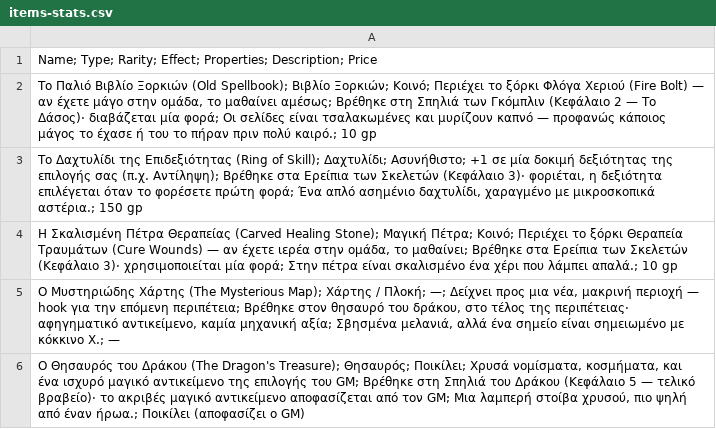
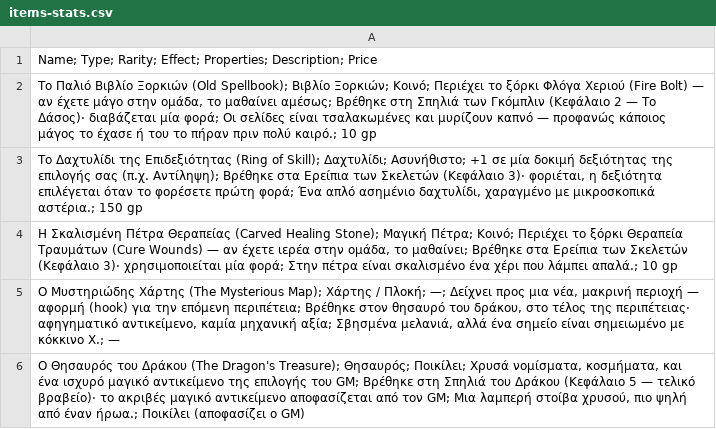
Before and after one commit to gmichos/kids-tabletop-rpg, a CSV file: files/05_handouts/items-stats.csv, drawn as a sheet.

Commit message:
Remove decorative emojis and Hellenize loanwords in handouts
Applies across handouts.md/.html, item-cards.html/.md, items-stats.csv,
and npc-cards.html/.md: strip emoji bullets/icons, replace English
terms with Greek + parenthetical original (e.g. "initiative tracker"
-> "πίνακας σειράς μάχης (initiative tracker)"), and switch the NPC
card portrait's fit from object-fit:cover to object-fit:contain so
the whole image shows without cropping.

```diff
--- a/files/05_handouts/items-stats.csv
+++ b/files/05_handouts/items-stats.csv
@@ -4,3 +4,3 @@
 "Η Σκαλισμένη Πέτρα Θεραπείας (Carved Healing Stone); Μαγική Πέτρα; Κοινό; Περιέχει το ξόρκι Θεραπεία Τραυμάτων (Cure Wounds) — αν έχετε ιερέα στην ομάδα, το μαθαίνει; Βρέθηκε στα Ερείπια των Σκελετών (Κεφάλαιο 3)· χρησιμοποιείται μία φορά; Στην πέτρα είναι σκαλισμένο ένα χέρι που λάμπει απαλά.; 10 gp"
-"Ο Μυστηριώδης Χάρτης (The Mysterious Map); Χάρτης / Πλοκή; —; Δείχνει προς μια νέα, μακρινή περιοχή — hook για την επόμενη περιπέτεια; Βρέθηκε στον θησαυρό του δράκου, στο τέλος της περιπέτειας· αφηγηματικό αντικείμενο, καμία μηχανική αξία; Σβησμένα μελανιά, αλλά ένα σημείο είναι σημειωμένο με κόκκινο X.; —"
+"Ο Μυστηριώδης Χάρτης (The Mysterious Map); Χάρτης / Πλοκή; —; Δείχνει προς μια νέα, μακρινή περιοχή — αφορμή (hook) για την επόμενη περιπέτεια; Βρέθηκε στον θησαυρό του δράκου, στο τέλος της περιπέτειας· αφηγηματικό αντικείμενο, καμία μηχανική αξία; Σβησμένα μελανιά, αλλά ένα σημείο είναι σημειωμένο με κόκκινο X.; —"
 "Ο Θησαυρός του Δράκου (The Dragon's Treasure); Θησαυρός; Ποικίλει; Χρυσά νομίσματα, κοσμήματα, και ένα ισχυρό μαγικό αντικείμενο της επιλογής του GM; Βρέθηκε στη Σπηλιά του Δράκου (Κεφάλαιο 5 — τελικό βραβείο)· το ακριβές μαγικό αντικείμενο αποφασίζεται από τον GM; Μια λαμπερή στοίβα χρυσού, πιο ψηλή από έναν ήρωα.; Ποικίλει (αποφασίζει ο GM)"
```
Also changed, not shown: 6 other files.
